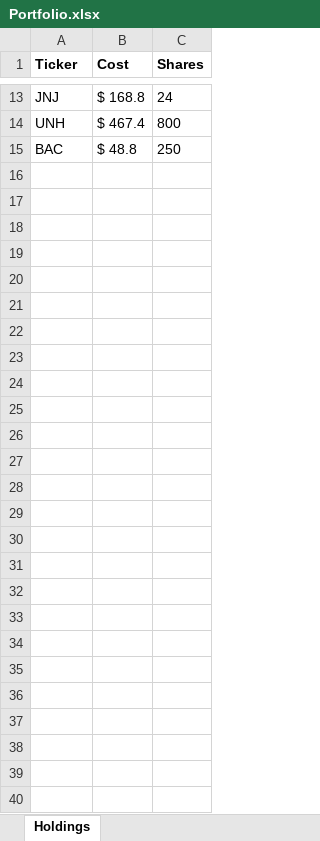
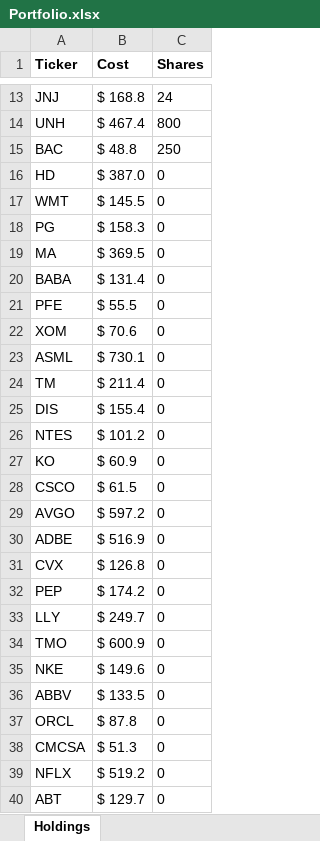
Before and after one commit to dvanjani24/dv-options-income-analyzer, an Excel workbook: Portfolio.xlsx, sheet Holdings, drawn as a sheet; only a part is shown, gaps mark what is left out; values as stored, in another font and other column widths than the file's, no borders; the diff names each change by its address in the sheet, - before the commit and + after, or states it on an @@ line.

Commit message:
Update Portfolio.xlsx

```diff
--- a/Portfolio.xlsx (sheet Holdings)
+++ b/Portfolio.xlsx (sheet Holdings)
+row 16: HD | $ 387.0 | 0
+row 17: WMT | $ 145.5 | 0
+row 18: PG | $ 158.3 | 0
+row 19: MA | $ 369.5 | 0
+row 20: BABA | $ 131.4 | 0
+row 21: PFE | $ 55.5 | 0
+row 22: XOM | $ 70.6 | 0
+row 23: ASML | $ 730.1 | 0
+row 24: TM | $ 211.4 | 0
+row 25: DIS | $ 155.4 | 0
+row 26: NTES | $ 101.2 | 0
+row 27: KO | $ 60.9 | 0
+row 28: CSCO | $ 61.5 | 0
+row 29: AVGO | $ 597.2 | 0
+row 30: ADBE | $ 516.9 | 0
+row 31: CVX | $ 126.8 | 0
+row 32: PEP | $ 174.2 | 0
+row 33: LLY | $ 249.7 | 0
+row 34: TMO | $ 600.9 | 0
+row 35: NKE | $ 149.6 | 0
+row 36: ABBV | $ 133.5 | 0
+row 37: ORCL | $ 87.8 | 0
+row 38: CMCSA | $ 51.3 | 0
+row 39: NFLX | $ 519.2 | 0
+row 40: ABT | $ 129.7 | 0
```
